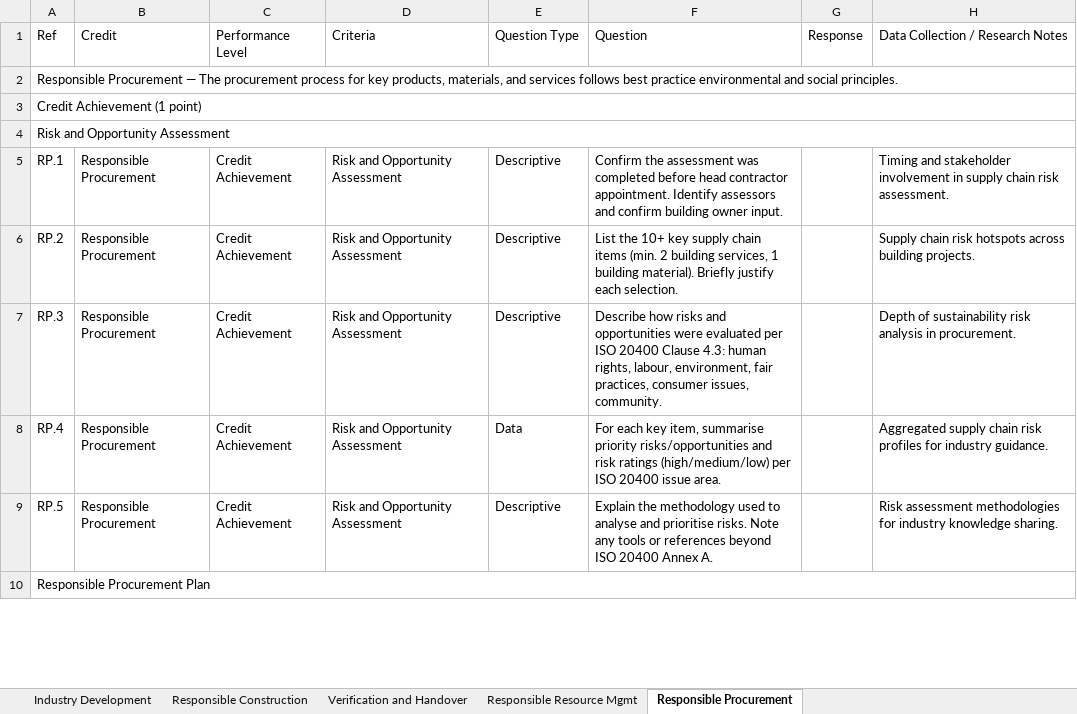
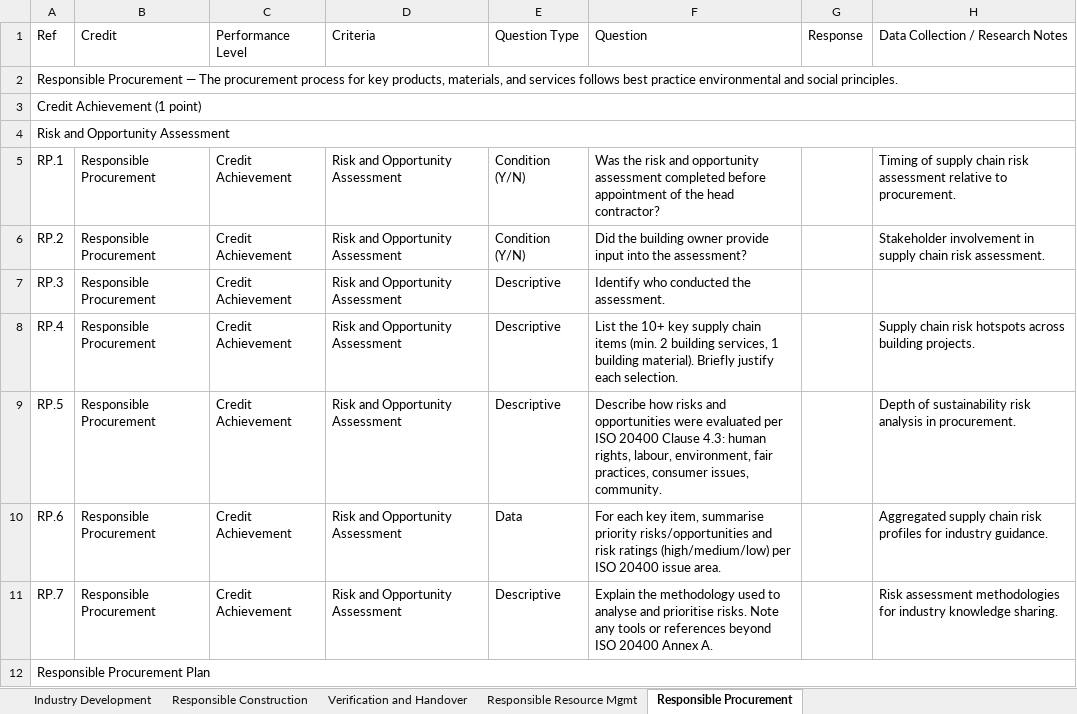
Before and after one commit to cerebralaptop/submissionforms, an Excel workbook: Green_Star_Responsible_Credits_Submission_Questions.xlsx, sheet Responsible Procurement, drawn as a sheet; only a part is shown; values as stored, in another font and other column widths than the file's, no cell formats; the diff covers the shown part only; the diff names each change by its address in the sheet, - before the commit and + after, or states it on an @@ line.

```diff
--- a/Green_Star_Responsible_Credits_Submission_Questions.xlsx (sheet Responsible Procurement)
+++ b/Green_Star_Responsible_Credits_Submission_Questions.xlsx (sheet Responsible Procurement)
-E5:E6 (Question Type): Descriptive
+E5:E6 (Question Type): Condition (Y/N)
-F5 (Question): Confirm the assessment was completed before head contractor appointment. Identify assessors and confirm building owner input.
+F5 (Question): Was the risk and opportunity assessment completed before appointment of the head contractor?
-H5 (Data Collection / Research Notes): Timing and stakeholder involvement in supply chain risk assessment.
+H5 (Data Collection / Research Notes): Timing of supply chain risk assessment relative to procurement.
-F6 (Question): List the 10+ key supply chain items (min. 2 building services, 1 building material). Briefly justify each selection.
+F6 (Question): Did the building owner provide input into the assessment?
-H6 (Data Collection / Research Notes): Supply chain risk hotspots across building projects.
+H6 (Data Collection / Research Notes): Stakeholder involvement in supply chain risk assessment.
-F7 (Question): Describe how risks and opportunities were evaluated per ISO 20400 Clause 4.3: human rights, labour, environment, fair practices, consumer issues, community.
+F7 (Question): Identify who conducted the assessment.
-H7 (Data Collection / Research Notes): Depth of sustainability risk analysis in procurement.
+H7 (Data Collection / Research Notes): (empty)
-E8 (Question Type): Data
+E8 (Question Type): Descriptive
-F8 (Question): For each key item, summarise priority risks/opportunities and risk ratings (high/medium/low) per ISO 20400 issue area.
+F8 (Question): List the 10+ key supply chain items (min. 2 building services, 1 building material). Briefly justify each selection.
-H8 (Data Collection / Research Notes): Aggregated supply chain risk profiles for industry guidance.
+H8 (Data Collection / Research Notes): Supply chain risk hotspots across building projects.
-F9 (Question): Explain the methodology used to analyse and prioritise risks. Note any tools or references beyond ISO 20400 Annex A.
+F9 (Question): Describe how risks and opportunities were evaluated per ISO 20400 Clause 4.3: human rights, labour, environment, fair practices, consumer issues, community.
-H9 (Data Collection / Research Notes): Risk assessment methodologies for industry knowledge sharing.
+H9 (Data Collection / Research Notes): Depth of sustainability risk analysis in procurement.
+row 10: RP.6 | Responsible Procurement | Credit Achievement | Risk and Opportunity Assessment | Data | For each key item, summarise priority risks/opportunities and risk ratings (high/medium/low) per ISO 20400 issue area. |  | Aggregated supply chain risk profiles for industry guidance.
+row 11: RP.7 | Responsible Procurement | Credit Achievement | Risk and Opportunity Assessment | Descriptive | Explain the methodology used to analyse and prioritise risks. Note any tools or references beyond ISO 20400 Annex A. |  | Risk assessment methodologies for industry knowledge sharing.
```
Also changed, not shown: 2 added rows, 2 removed rows and 18 edited cells elsewhere in this sheet, sheet Verification and Handover, sheet Responsible Construction, sheet Industry Development, cell formats, 1 other file.
